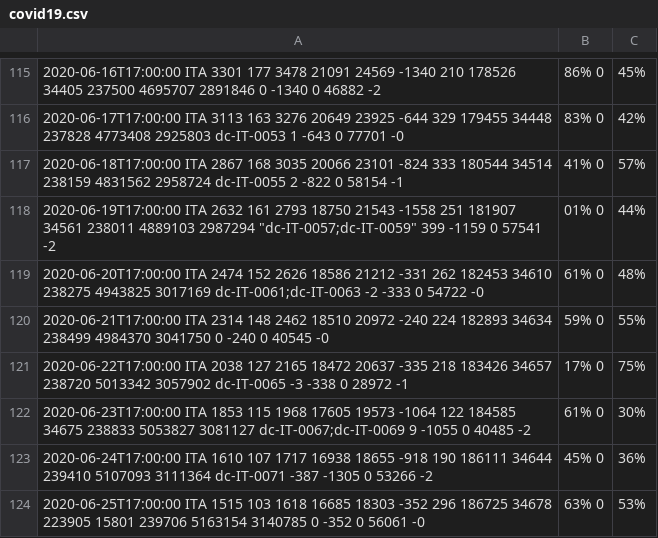
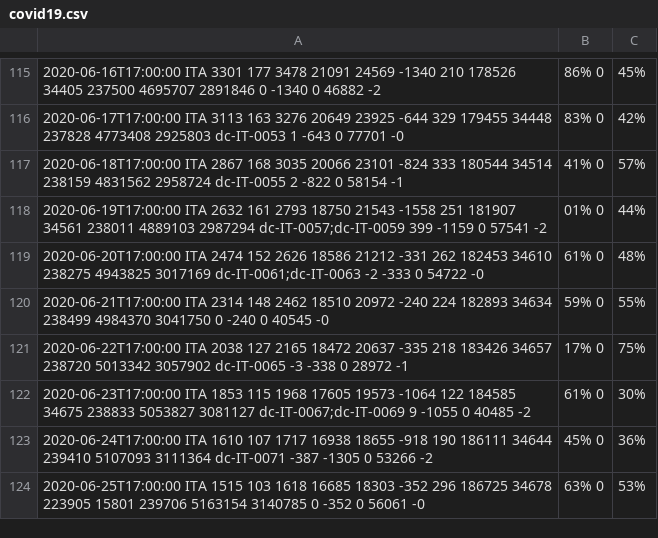
Before and after one commit to gioAlea/elaborazione_dati_protezione_civile, a CSV file: covid19.csv, drawn as a sheet; only a part is shown, gaps mark what is left out; the diff names each change by its address in the sheet, - before the commit and + after, or states it on an @@ line.

Commit message:
Update covid19.csv

```diff
--- a/covid19.csv
+++ b/covid19.csv
-A118: …4889103 2987294 "dc-IT-0057;dc-IT-0059" 399 -1159…
+A118: …4889103 2987294 dc-IT-0057;dc-IT-0059 399 -1159…
```
